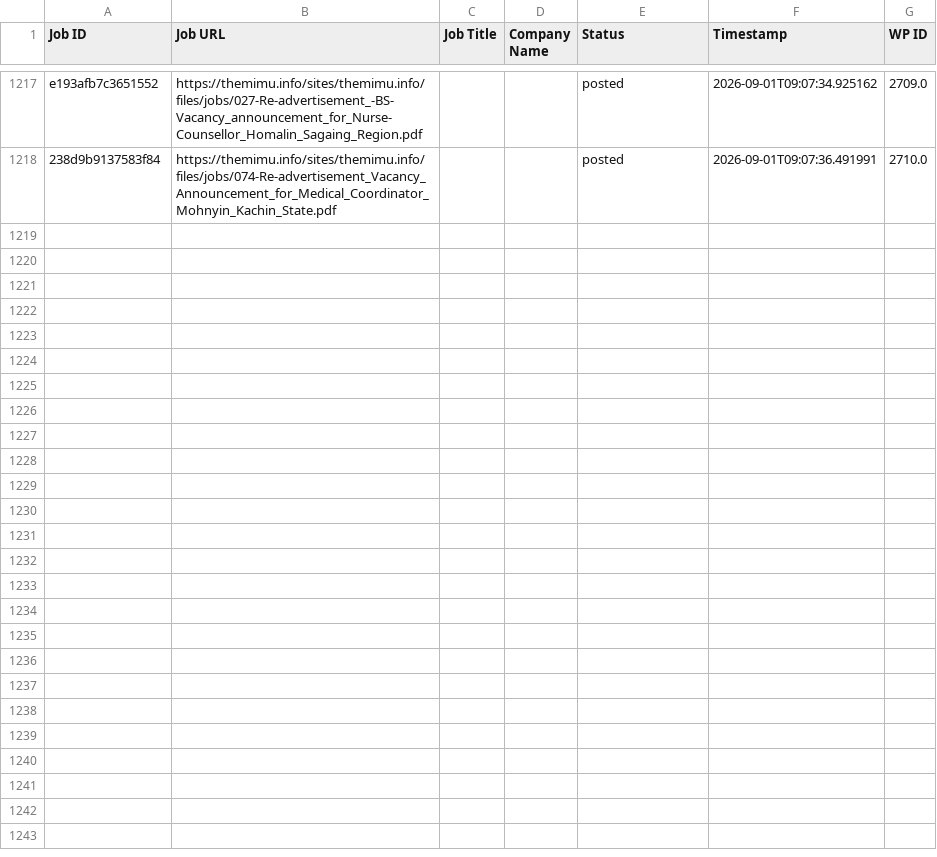
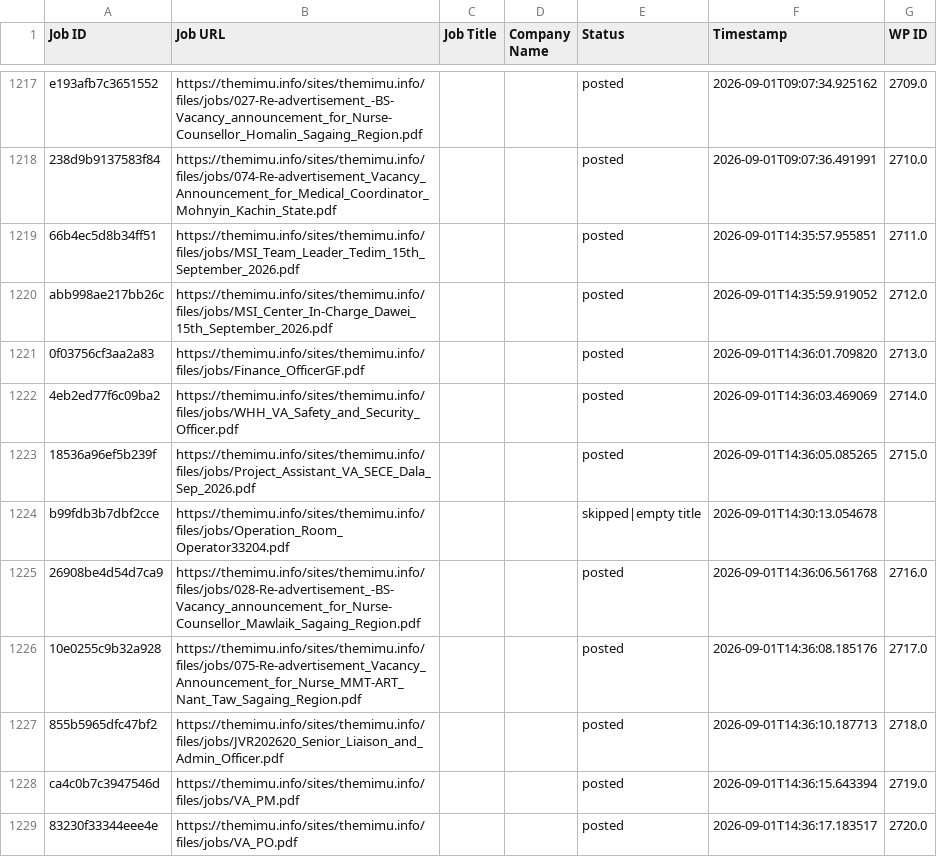
Before and after one commit to projectfetcher/mm, a CSV file: processed_ids.csv, drawn as a sheet; only a part is shown, gaps mark what is left out; the diff covers the shown part only; the diff names each change by its address in the sheet, - before the commit and + after, or states it on an @@ line.

```diff
--- a/processed_ids.csv
+++ b/processed_ids.csv
+row 1219: 66b4ec5d8b34ff51 | https://themimu.info/sites/themimu.info/files/jobs/MSI_Team_Leader_Tedim_15th_September_2026.pdf |  |  | posted | 2026-09-01T14:35:57.955851 | 2711.0
+row 1220: abb998ae217bb26c | https://themimu.info/sites/themimu.info/files/jobs/MSI_Center_In-Charge_Dawei_15th_September_2026.pdf |  |  | posted | 2026-09-01T14:35:59.919052 | 2712.0
+row 1221: 0f03756cf3aa2a83 | https://themimu.info/sites/themimu.info/files/jobs/Finance_OfficerGF.pdf |  |  | posted | 2026-09-01T14:36:01.709820 | 2713.0
+row 1222: 4eb2ed77f6c09ba2 | https://themimu.info/sites/themimu.info/files/jobs/WHH_VA_Safety_and_Security_Officer.pdf |  |  | posted | 2026-09-01T14:36:03.469069 | 2714.0
+row 1223: 18536a96ef5b239f | https://themimu.info/sites/themimu.info/files/jobs/Project_Assistant_VA_SECE_Dala_Sep_2026.pdf |  |  | posted | 2026-09-01T14:36:05.085265 | 2715.0
+row 1224: b99fdb3b7dbf2cce | https://themimu.info/sites/themimu.info/files/jobs/Operation_Room_Operator33204.pdf |  |  | skipped|empty title | 2026-09-01T14:30:13.054678
+row 1225: 26908be4d54d7ca9 | https://themimu.info/sites/themimu.info/files/jobs/028-Re-advertisement_-BS-Vacancy_announcement_for_Nurse-Counsellor_Mawlaik_Sagaing_Region.pdf |  |  | posted | 2026-09-01T14:36:06.561768 | 2716.0
+row 1226: 10e0255c9b32a928 | https://themimu.info/sites/themimu.info/files/jobs/075-Re-advertisement_Vacancy_Announcement_for_Nurse_MMT-ART_Nant_Taw_Sagaing_Region.pdf |  |  | posted | 2026-09-01T14:36:08.185176 | 2717.0
+row 1227: 855b5965dfc47bf2 | https://themimu.info/sites/themimu.info/files/jobs/JVR202620_Senior_Liaison_and_Admin_Officer.pdf |  |  | posted | 2026-09-01T14:36:10.187713 | 2718.0
+row 1228: ca4c0b7c3947546d | https://themimu.info/sites/themimu.info/files/jobs/VA_PM.pdf |  |  | posted | 2026-09-01T14:36:15.643394 | 2719.0
+row 1229: 83230f33344eee4e | https://themimu.info/sites/themimu.info/files/jobs/VA_PO.pdf |  |  | posted | 2026-09-01T14:36:17.183517 | 2720.0
```
Also changed, not shown: 11 added rows elsewhere in this file.
